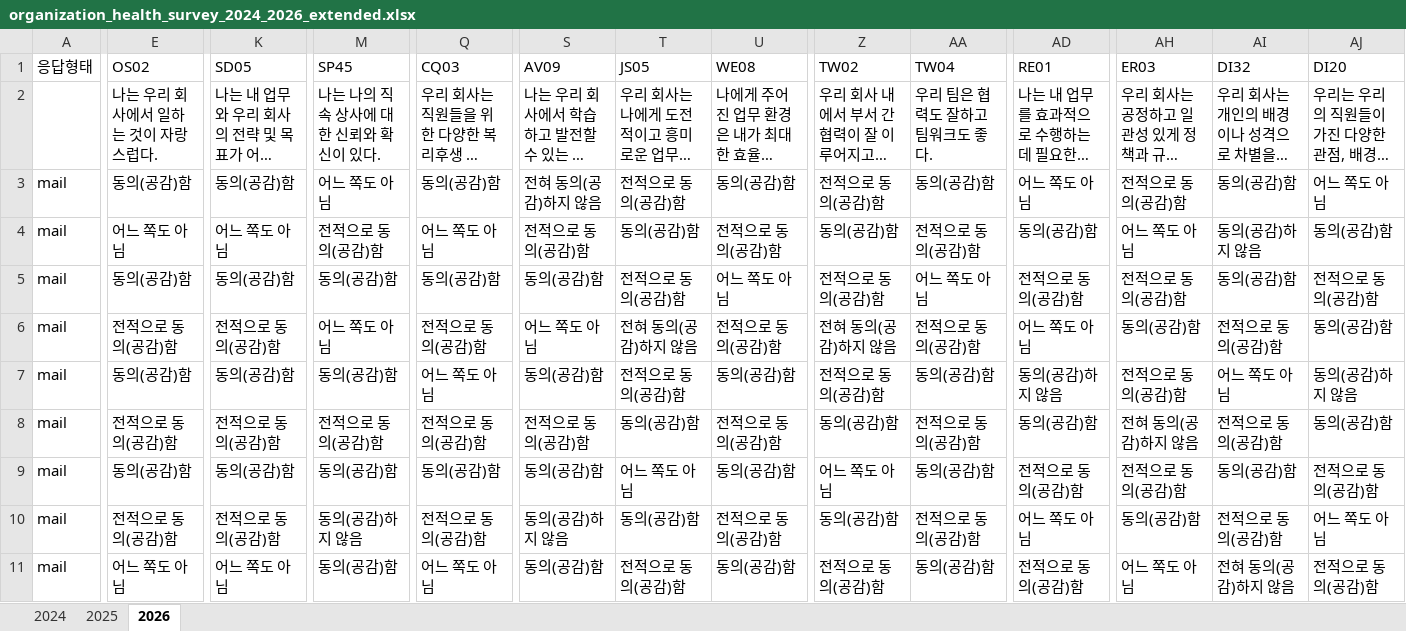
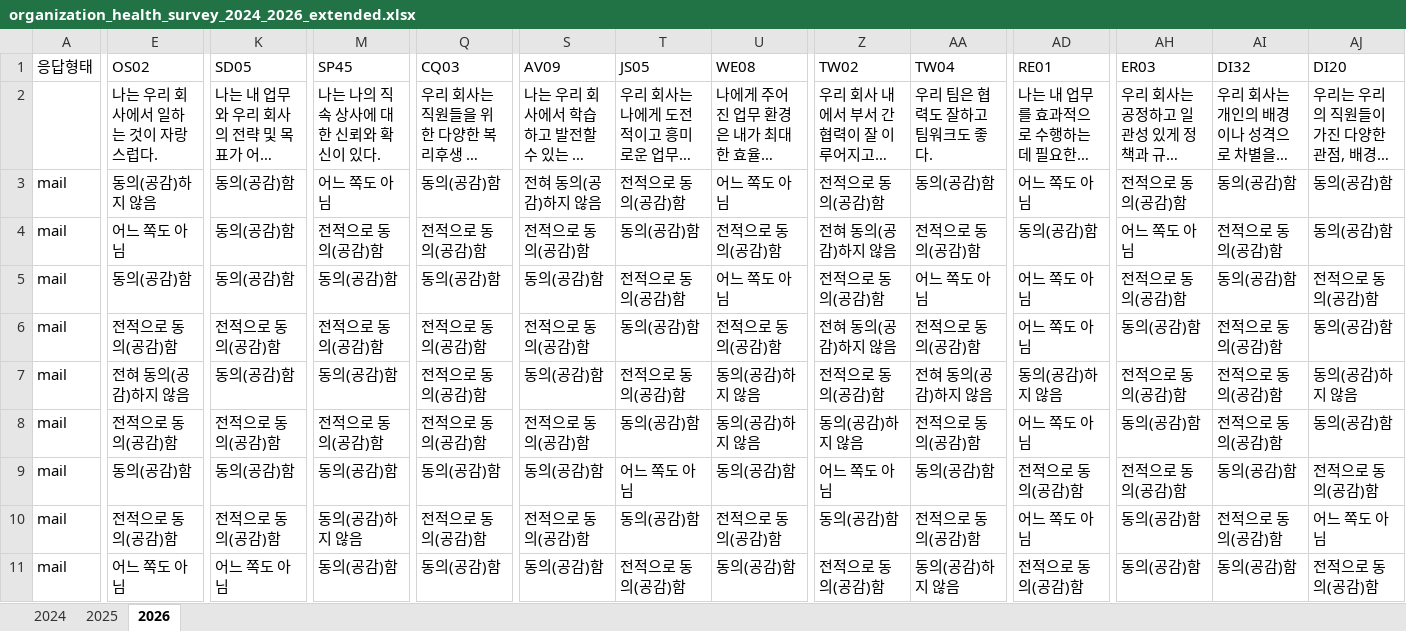
Before and after one commit to frypanegg/AI_PJT, an Excel workbook: Org_health_diag/dummy_data/organization_health_survey_2024_2026_extended.xlsx, sheet 2026, drawn as a sheet; only a part is shown, gaps mark what is left out; long unchanged cells end in …; values as stored, in another font and other column widths than the file's, no borders; the diff covers the shown part only; the diff names each change by its address in the sheet, - before the commit and + after, or states it on an @@ line.

```diff
--- a/Org_health_diag/dummy_data/organization_health_survey_2024_2026_extended.xlsx (sheet 2026)
+++ b/Org_health_diag/dummy_data/organization_health_survey_2024_2026_extended.xlsx (sheet 2026)
-E3 (OS02): 동의(공감)함
+E3 (OS02): 동의(공감)하지 않음
-U3 (WE08): 동의(공감)함
+U3 (WE08): 어느 쪽도 아님
-AJ3 (DI20): 어느 쪽도 아님
+AJ3 (DI20): 동의(공감)함
-K4 (SD05): 어느 쪽도 아님
+K4 (SD05): 동의(공감)함
-Q4 (CQ03): 어느 쪽도 아님
+Q4 (CQ03): 전적으로 동의(공감)함
-Z4 (TW02): 동의(공감)함
+Z4 (TW02): 전혀 동의(공감)하지 않음
-AI4 (DI32): 동의(공감)하지 않음
+AI4 (DI32): 전적으로 동의(공감)함
-AD5 (RE01): 전적으로 동의(공감)함
+AD5 (RE01): 어느 쪽도 아님
-M6 (SP45): 어느 쪽도 아님
+M6 (SP45): 전적으로 동의(공감)함
-S6 (AV09): 어느 쪽도 아님
+S6 (AV09): 전적으로 동의(공감)함
-T6 (JS05): 전혀 동의(공감)하지 않음
+T6 (JS05): 동의(공감)함
-E7 (OS02): 동의(공감)함
+E7 (OS02): 전혀 동의(공감)하지 않음
-Q7 (CQ03): 어느 쪽도 아님
+Q7 (CQ03): 전적으로 동의(공감)함
-U7 (WE08): 동의(공감)함
+U7 (WE08): 동의(공감)하지 않음
-AA7 (TW04): 동의(공감)함
+AA7 (TW04): 전혀 동의(공감)하지 않음
-AI7 (DI32): 어느 쪽도 아님
+AI7 (DI32): 전적으로 동의(공감)함
-U8 (WE08): 전적으로 동의(공감)함
+U8 (WE08): 동의(공감)하지 않음
-Z8 (TW02): 동의(공감)함
+Z8 (TW02): 동의(공감)하지 않음
-AD8 (RE01): 동의(공감)함
+AD8 (RE01): 어느 쪽도 아님
-AH8 (ER03): 전혀 동의(공감)하지 않음
+AH8 (ER03): 동의(공감)함
-S10 (AV09): 동의(공감)하지 않음
+S10 (AV09): 전적으로 동의(공감)함
-Q11 (CQ03): 어느 쪽도 아님
+Q11 (CQ03): 동의(공감)함
-AA11 (TW04): 동의(공감)함
+AA11 (TW04): 동의(공감)하지 않음
-AH11 (ER03): 어느 쪽도 아님
+AH11 (ER03): 동의(공감)함
-AI11 (DI32): 전혀 동의(공감)하지 않음
+AI11 (DI32): 동의(공감)함
```
Also changed, not shown: 1117 edited cells elsewhere in this sheet, sheet 2025, sheet 2024, 1 other file.
